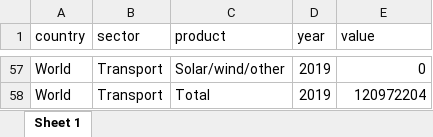
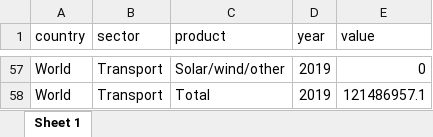
Before and after one commit to lambwf/UNEP-Gap-Report-2024-Chapter-2, an Excel workbook: cc_iea_product_split.xlsx, sheet Sheet 1, drawn as a sheet; only a part is shown, gaps mark what is left out; values as stored, in another font and other column widths than the file's, no borders; the diff covers the shown part only; the diff names each change by its address in the sheet, - before the commit and + after, or states it on an @@ line.

```diff
--- a/cc_iea_product_split.xlsx (sheet Sheet 1)
+++ b/cc_iea_product_split.xlsx (sheet Sheet 1)
-E58 (value): 120972204
+E58 (value): 121486957.1
```
Also changed, not shown: 6 added rows, 6 removed rows and 45 edited cells elsewhere in this sheet, cc_sectors.xlsx, results/UNEP-Gap-Report-2024-Country-Sector-Emissions.xlsx, 31 other files.
